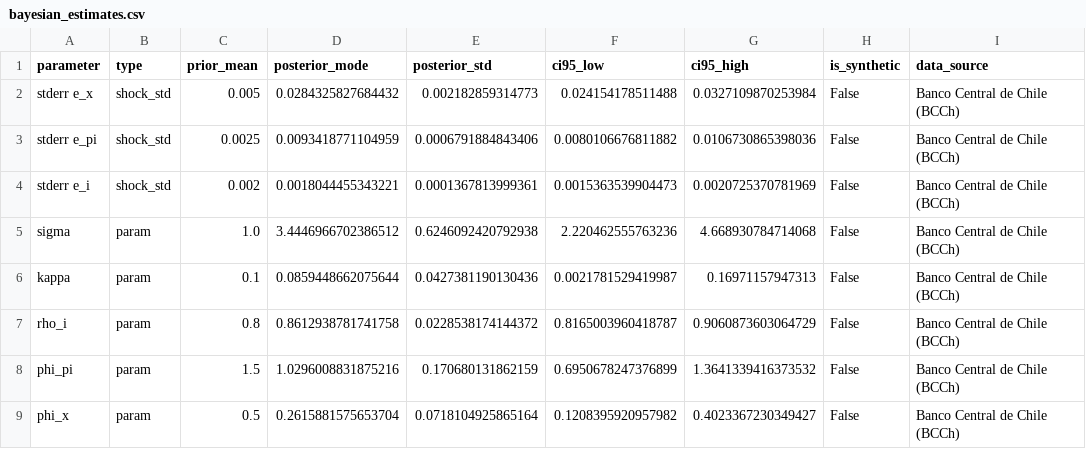
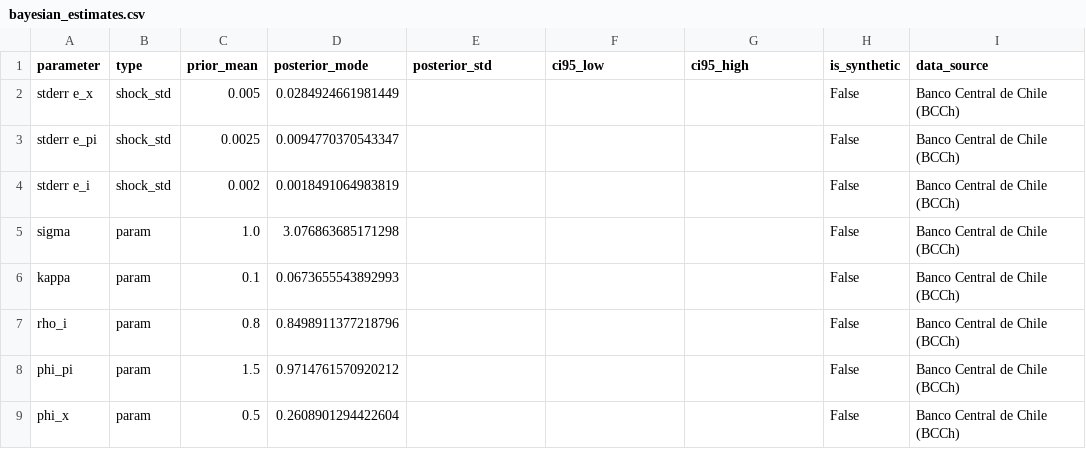
Before and after one commit to JoaoPauloZangrandi/nk_monetary_policy_chile, a CSV file: outputs/tables/bayesian_estimates.csv, drawn as a sheet; only a part is shown; the diff names each change by its address in the sheet, - before the commit and + after, or states it on an @@ line.

```diff
--- a/outputs/tables/bayesian_estimates.csv
+++ b/outputs/tables/bayesian_estimates.csv
-D2 (posterior_mode): 0.0284325827684432
+D2 (posterior_mode): 0.0284924661981449
-E2 (posterior_std): 0.002182859314773
+E2 (posterior_std): (empty)
-F2 (ci95_low): 0.024154178511488
+F2 (ci95_low): (empty)
-G2 (ci95_high): 0.0327109870253984
+G2 (ci95_high): (empty)
-D3 (posterior_mode): 0.0093418771104959
+D3 (posterior_mode): 0.0094770370543347
-E3 (posterior_std): 0.0006791884843406
+E3 (posterior_std): (empty)
-F3 (ci95_low): 0.0080106676811882
+F3 (ci95_low): (empty)
-G3 (ci95_high): 0.0106730865398036
+G3 (ci95_high): (empty)
-D4 (posterior_mode): 0.0018044455343221
+D4 (posterior_mode): 0.0018491064983819
-E4 (posterior_std): 0.0001367813999361
+E4 (posterior_std): (empty)
-F4 (ci95_low): 0.0015363539904473
+F4 (ci95_low): (empty)
-G4 (ci95_high): 0.0020725370781969
+G4 (ci95_high): (empty)
-D5 (posterior_mode): 3.4446966702386512
+D5 (posterior_mode): 3.076863685171298
-E5 (posterior_std): 0.6246092420792938
+E5 (posterior_std): (empty)
-F5 (ci95_low): 2.220462555763236
+F5 (ci95_low): (empty)
-G5 (ci95_high): 4.668930784714068
+G5 (ci95_high): (empty)
-D6 (posterior_mode): 0.0859448662075644
+D6 (posterior_mode): 0.0673655543892993
-E6 (posterior_std): 0.0427381190130436
+E6 (posterior_std): (empty)
-F6 (ci95_low): 0.0021781529419987
+F6 (ci95_low): (empty)
-G6 (ci95_high): 0.16971157947313
+G6 (ci95_high): (empty)
-D7 (posterior_mode): 0.8612938781741758
+D7 (posterior_mode): 0.8498911377218796
-E7 (posterior_std): 0.0228538174144372
+E7 (posterior_std): (empty)
-F7 (ci95_low): 0.8165003960418787
+F7 (ci95_low): (empty)
-G7 (ci95_high): 0.9060873603064729
+G7 (ci95_high): (empty)
-D8 (posterior_mode): 1.0296008831875216
+D8 (posterior_mode): 0.9714761570920212
-E8 (posterior_std): 0.170680131862159
+E8 (posterior_std): (empty)
-F8 (ci95_low): 0.6950678247376899
+F8 (ci95_low): (empty)
-G8 (ci95_high): 1.3641339416373532
+G8 (ci95_high): (empty)
-D9 (posterior_mode): 0.2615881575653704
+D9 (posterior_mode): 0.2608901294422604
-E9 (posterior_std): 0.0718104925865164
+E9 (posterior_std): (empty)
-F9 (ci95_low): 0.1208395920957982
+F9 (ci95_low): (empty)
-G9 (ci95_high): 0.4023367230349427
+G9 (ci95_high): (empty)
```
Also changed, not shown: outputs/dynare/history/shock_decomp.csv, outputs/tables/forecast.csv, 36 other files.
